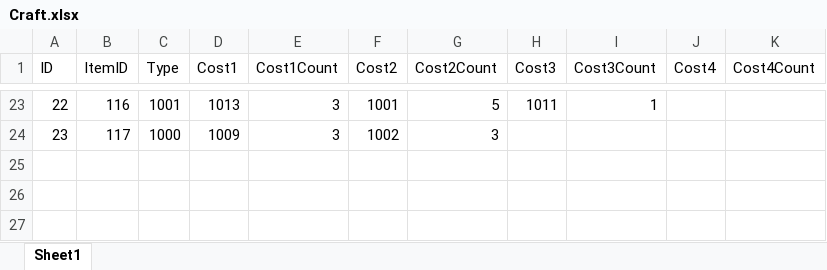
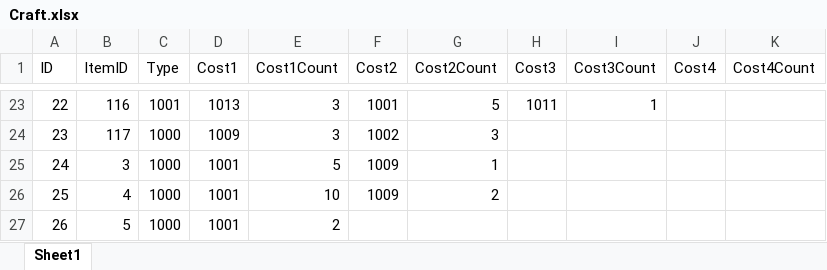
Before and after one commit to jobcrowngame/CraftStory, an Excel workbook: Config/Excel/Craft.xlsx, sheet Sheet1, drawn as a sheet; only a part is shown, gaps mark what is left out; values as stored, in another font and other column widths than the file's, no borders; table styles not drawn; the diff names each change by its address in the sheet, - before the commit and + after, or states it on an @@ line.

```diff
--- a/Config/Excel/Craft.xlsx (sheet Sheet1)
+++ b/Config/Excel/Craft.xlsx (sheet Sheet1)
+row 25: 24 | 3 | 1000 | 1001 | 5 | 1009 | 1
+row 26: 25 | 4 | 1000 | 1001 | 10 | 1009 | 2
+row 27: 26 | 5 | 1000 | 1001 | 2
```
Also changed, not shown: 1 other file.
